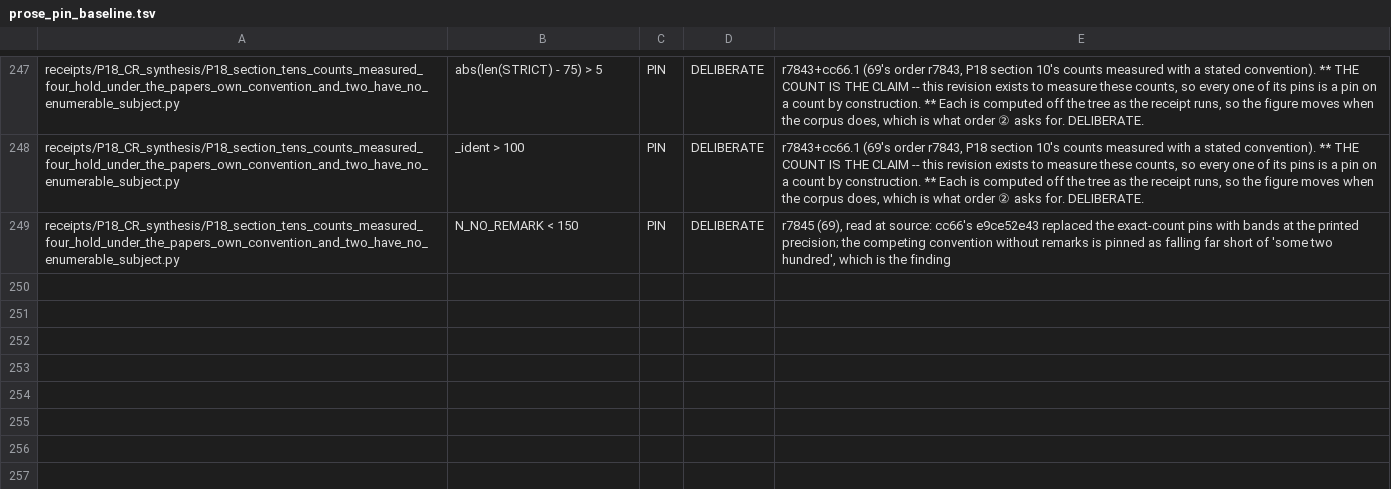
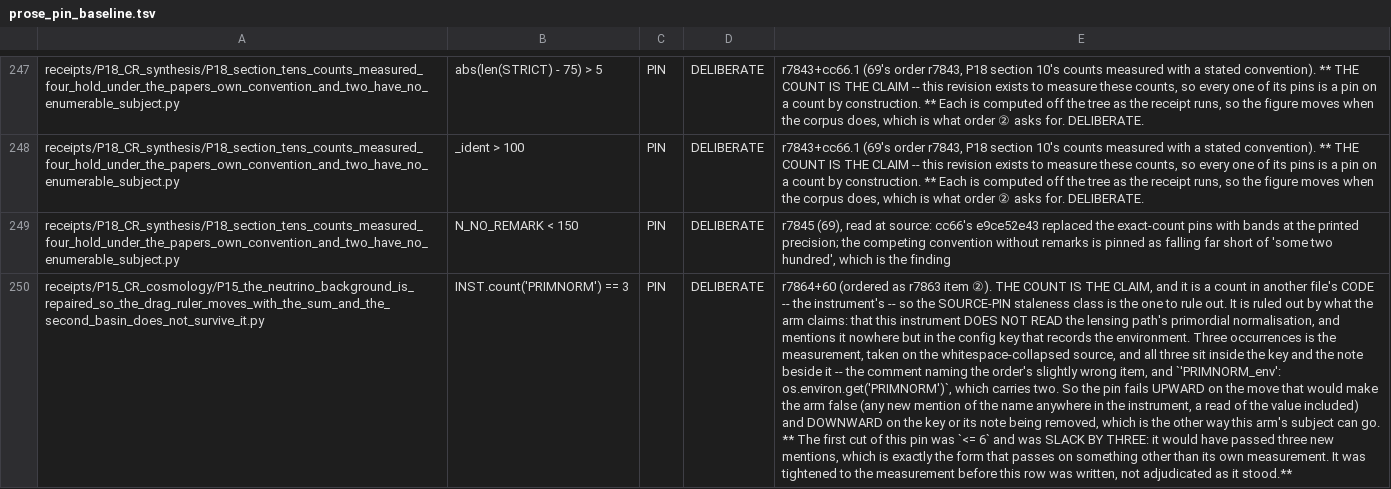
Before and after one commit to daryljanzen/shadow-of-existence, a TSV file: corpus/prose_pin_baseline.tsv, drawn as a sheet; only a part is shown, gaps mark what is left out; the diff names each change by its address in the sheet, - before the commit and + after, or states it on an @@ line.

```diff
--- a/corpus/prose_pin_baseline.tsv
+++ b/corpus/prose_pin_baseline.tsv
+row 250: receipts/P15_CR_cosmology/P15_the_neutrino_background_is_repaired_so_the_drag_ruler_moves_with_the_sum_and_the_second_basin_does_not_survive_it.py | INST.count('PRIMNORM') == 3 | PIN | DELIBERATE | r7864+60 (ordered as r7863 item ②). THE COUNT IS THE CLAIM, and it is a count in another file's CODE -- the instrument's -- so the SOURCE-PIN staleness class is the one to rule out. It is ruled out by what the arm claims: that this instrument DOES NOT READ the lensing path's primordial normalisation, and mentions it nowhere but in the config key that records the environment. Three occurrences is the measurement, taken on the whitespace-collapsed source, and all three sit inside the key and the note beside it -- the comment naming the order's slightly wrong item, and `'PRIMNORM_env': os.environ.get('PRIMNORM')`, which carries two. So the pin fails UPWARD on the move that would make the arm false (any new mention of the name anywhere in the instrument, a read of the value included) and DOWNWARD on the key or its note being removed, which is the other way this arm's subject can go. ** The first cut of this pin was `<= 6` and was SLACK BY THREE: it would have passed three new mentions, which is exactly the form that passes on something other than its own measurement. It was tightened to the measurement before this row was written, not adjudicated as it stood.**
```
Also changed, not shown: 1 other file.
